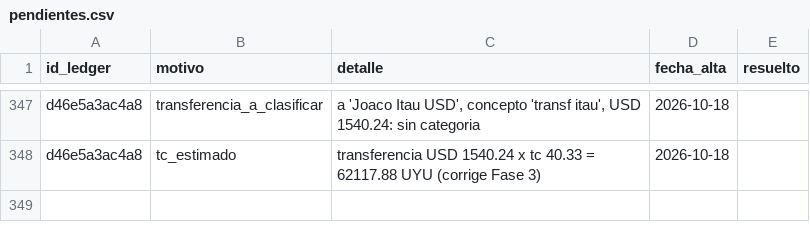
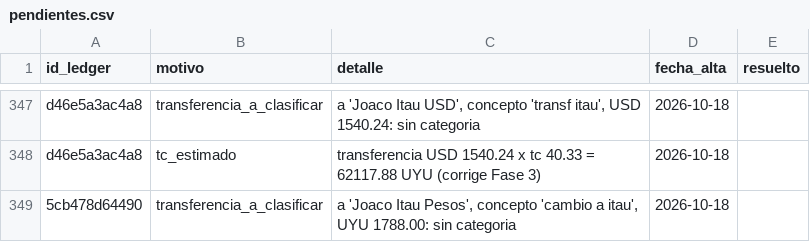
Before and after one commit to joacoguerrae/registro-gastos, a CSV file: data/pendientes.csv, drawn as a sheet; only a part is shown, gaps mark what is left out; the diff names each change by its address in the sheet, - before the commit and + after, or states it on an @@ line.

```diff
--- a/data/pendientes.csv
+++ b/data/pendientes.csv
+row 349: 5cb478d64490 | transferencia_a_clasificar | a 'Joaco Itau Pesos', concepto 'cambio a itau', UYU 1788.00: sin categoria | 2026-10-18
```
Also changed, not shown: data/ledger.csv, data/staging/procesados.csv, 7 other files.
